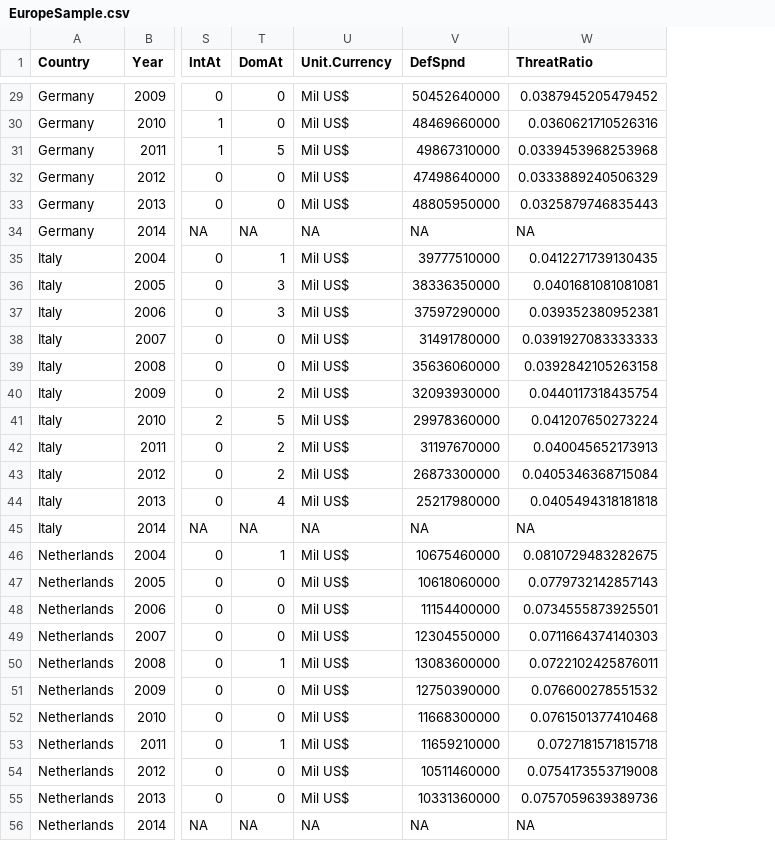
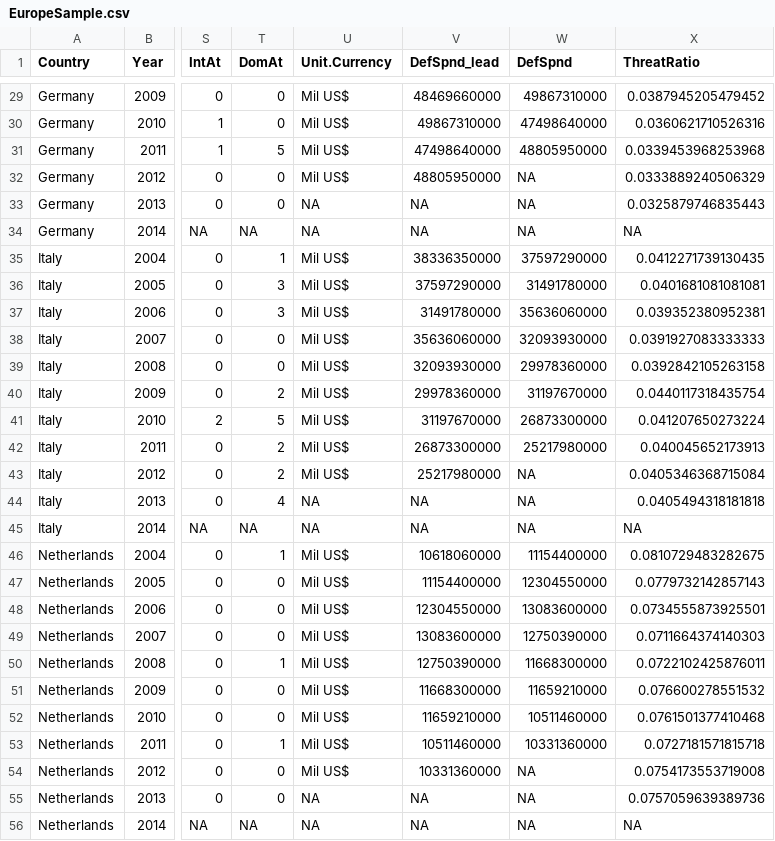
Before and after one commit to CSISdefense/Europe, a CSV file: Data/EuropeSample.csv, drawn as a sheet; only a part is shown, gaps mark what is left out; addresses are those after the commit; the diff covers the shown part only; the diff names each change by its address in the sheet, - before the commit and + after, or states it on an @@ line.

```diff
--- a/Data/EuropeSample.csv
+++ b/Data/EuropeSample.csv
+column V (DefSpnd_lead), rows 29-56: 48469660000 | 49867310000 | 47498640000 | 48805950000 | NA | NA | 38336350000 | 37597290000 | 31491780000 | 35636060000 | 32093930000 | 29978360000 | 31197670000 | 26873300000 | 25217980000 | NA | NA | 10618060000 | 11154400000 | 12304550000 | 13083600000 | 12750390000 | 11668300000 | 11659210000 | 10511460000 | 10331360000 | NA | NA
-W29 (DefSpnd): 50452640000
+W29 (DefSpnd): 49867310000
-W30 (DefSpnd): 48469660000
+W30 (DefSpnd): 47498640000
-W31 (DefSpnd): 49867310000
+W31 (DefSpnd): 48805950000
-W32 (DefSpnd): 47498640000
+W32 (DefSpnd): NA
-U33 (Unit.Currency): Mil US$
+U33 (Unit.Currency): NA
-W33 (DefSpnd): 48805950000
+W33 (DefSpnd): NA
-W35 (DefSpnd): 39777510000
+W35 (DefSpnd): 37597290000
-W36 (DefSpnd): 38336350000
+W36 (DefSpnd): 31491780000
-W37 (DefSpnd): 37597290000
+W37 (DefSpnd): 35636060000
-W38 (DefSpnd): 31491780000
+W38 (DefSpnd): 32093930000
-W39 (DefSpnd): 35636060000
+W39 (DefSpnd): 29978360000
-W40 (DefSpnd): 32093930000
+W40 (DefSpnd): 31197670000
-W41 (DefSpnd): 29978360000
+W41 (DefSpnd): 26873300000
-W42 (DefSpnd): 31197670000
+W42 (DefSpnd): 25217980000
-W43 (DefSpnd): 26873300000
+W43 (DefSpnd): NA
-U44 (Unit.Currency): Mil US$
+U44 (Unit.Currency): NA
-W44 (DefSpnd): 25217980000
+W44 (DefSpnd): NA
-W46 (DefSpnd): 10675460000
+W46 (DefSpnd): 11154400000
-W47 (DefSpnd): 10618060000
+W47 (DefSpnd): 12304550000
-W48 (DefSpnd): 11154400000
+W48 (DefSpnd): 13083600000
-W49 (DefSpnd): 12304550000
+W49 (DefSpnd): 12750390000
-W50 (DefSpnd): 13083600000
+W50 (DefSpnd): 11668300000
-W51 (DefSpnd): 12750390000
+W51 (DefSpnd): 11659210000
-W52 (DefSpnd): 11668300000
+W52 (DefSpnd): 10511460000
-W53 (DefSpnd): 11659210000
+W53 (DefSpnd): 10331360000
-W54 (DefSpnd): 10511460000
+W54 (DefSpnd): NA
-U55 (Unit.Currency): Mil US$
+U55 (Unit.Currency): NA
-W55 (DefSpnd): 10331360000
+W55 (DefSpnd): NA
```
Also changed, not shown: 104 edited cells elsewhere in this file, Data/EuropeOmnibus.csv, 2 other files.
